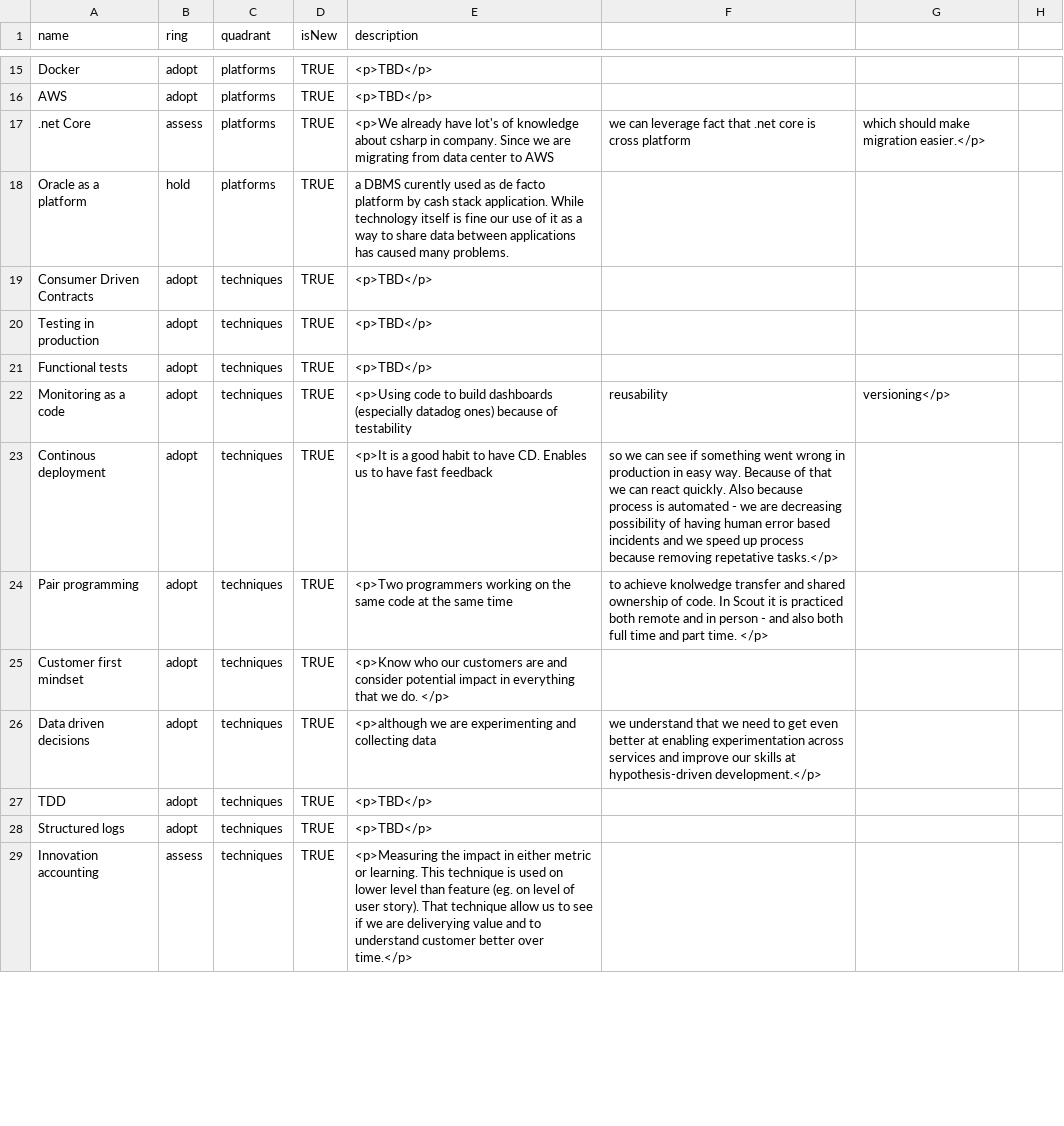
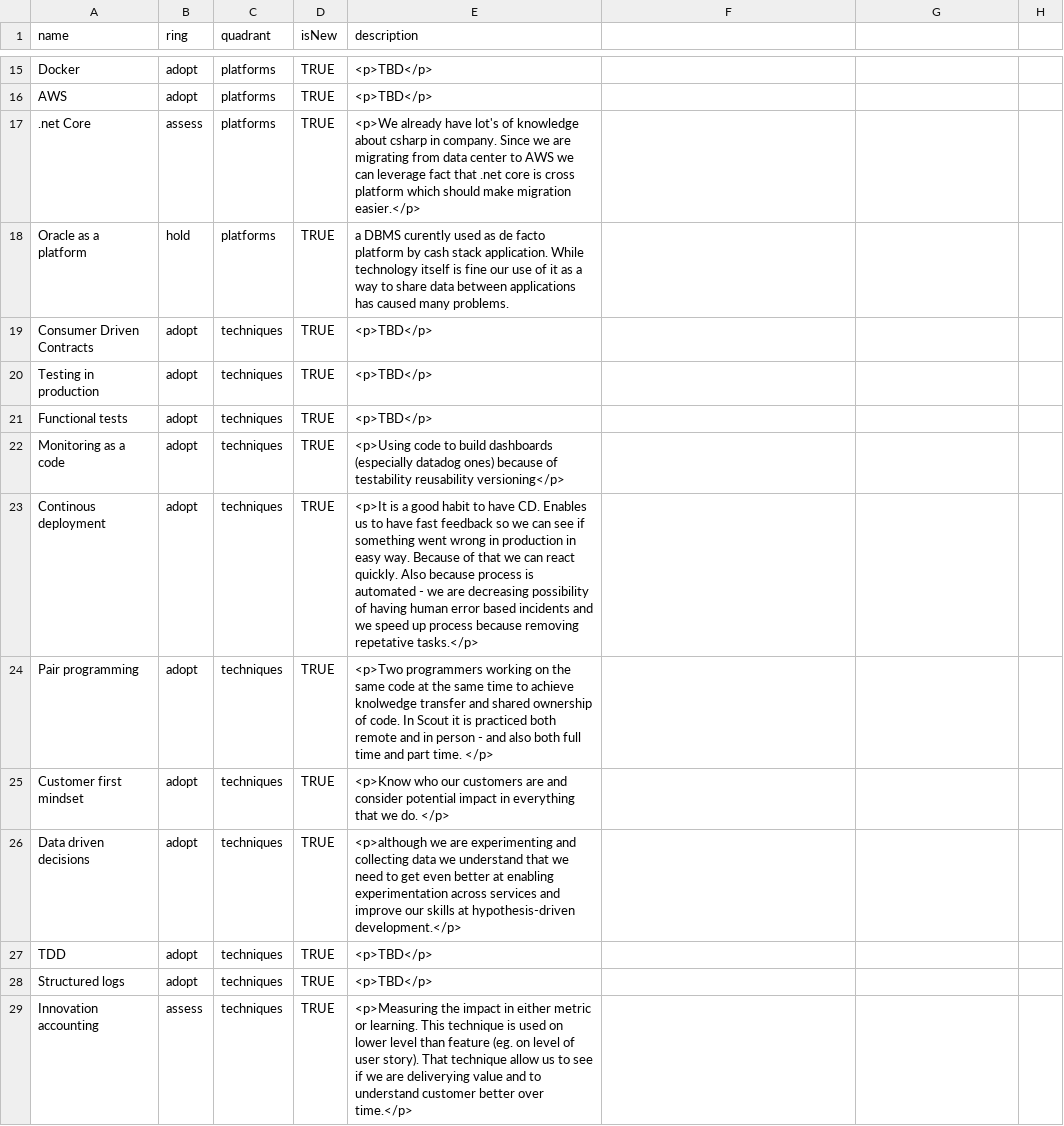
Before and after one commit to mprzybylak/listing-services-development-tech-radar, a CSV file: radar.csv, drawn as a sheet; only a part is shown, gaps mark what is left out; the diff covers the shown part only; the diff names each change by its address in the sheet, - before the commit and + after, or states it on an @@ line.

Commit message:
remove commas from descriptions

```diff
--- a/radar.csv
+++ b/radar.csv
-E17 (description): …to AWS
+E17 (description): …to AWS we can leverage fact that .net core is cross platform which should make migration easier.</p>
-F17: we can leverage fact that .net core is cross platform
+F17: (empty)
-G17: which should make migration easier.</p>
+G17: (empty)
-E22 (description): …of testability
+E22 (description): …of testability reusability versioning</p>
-F22: reusability
+F22: (empty)
-G22: versioning</p>
+G22: (empty)
-E23 (description): …fast feedback
+E23 (description): …fast feedback so we can see if something went wrong in production in easy way. Because of that we can react quickly. Also because process is automated - we are decreasing possibility of having human error based incidents and we speed up process because removing repetative tasks.</p>
-F23: so we can see if something went wrong in production in easy way. Because of that we can react quickly. Also because process is automated - we are decreasing possibility of having human error based incidents and we speed up process because removing repetative tasks.</p>
+F23: (empty)
-E24 (description): …same time
+E24 (description): …same time to achieve knolwedge transfer and shared ownership of code. In Scout it is practiced both remote and in person - and also both full time and part time. </p>
-F24: to achieve knolwedge transfer and shared ownership of code. In Scout it is practiced both remote and in person - and also both full time and part time. </p>
+F24: (empty)
-E26 (description): …collecting data
+E26 (description): …collecting data we understand that we need to get even better at enabling experimentation across services and improve our skills at hypothesis-driven development.</p>
-F26: we understand that we need to get even better at enabling experimentation across services and improve our skills at hypothesis-driven development.</p>
+F26: (empty)
```
Also changed, not shown: 41 edited cells elsewhere in this file.
